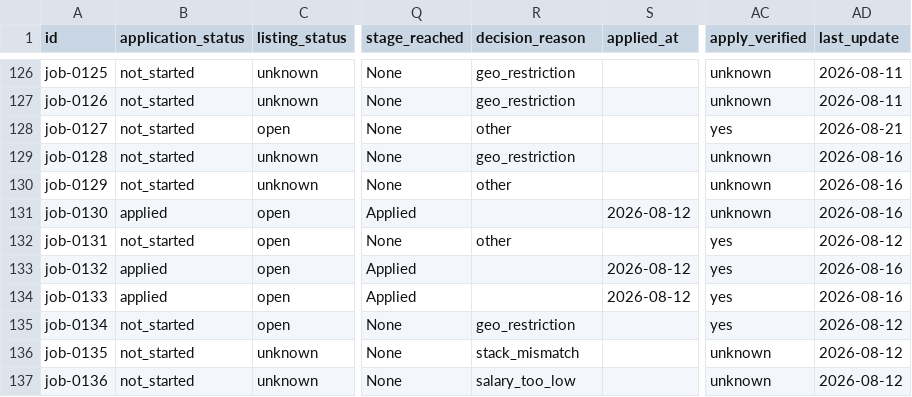
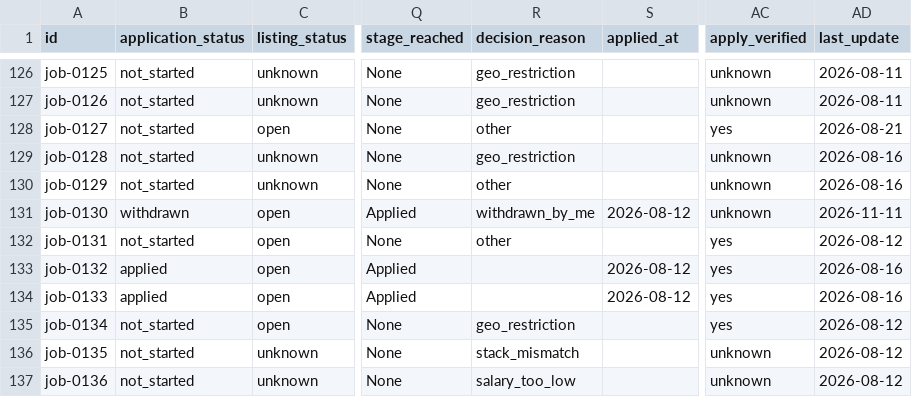
Before and after one commit to stupidkubik/job-searcher, a CSV file: data/jobs.csv, drawn as a sheet; only a part is shown, gaps mark what is left out; the diff names each change by its address in the sheet, - before the commit and + after, or states it on an @@ line.

```diff
--- a/data/jobs.csv
+++ b/data/jobs.csv
-B131 (application_status): applied
+B131 (application_status): withdrawn
-R131 (decision_reason): (empty)
+R131 (decision_reason): withdrawn_by_me
-AD131 (last_update): 2026-08-16
+AD131 (last_update): 2026-11-11
```
Also changed, not shown: data/index/active.csv, data/index/known.tsv, 4 other files.
